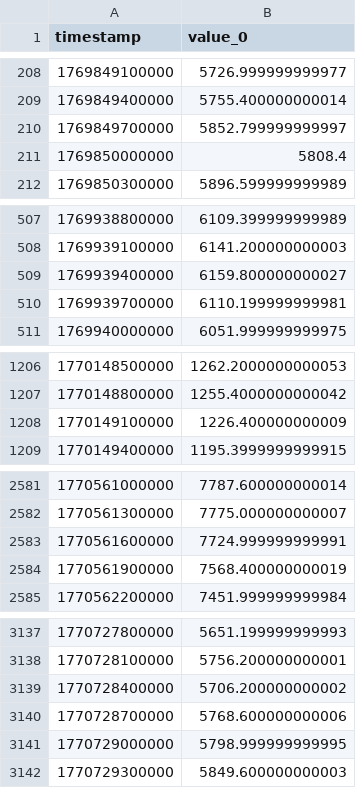
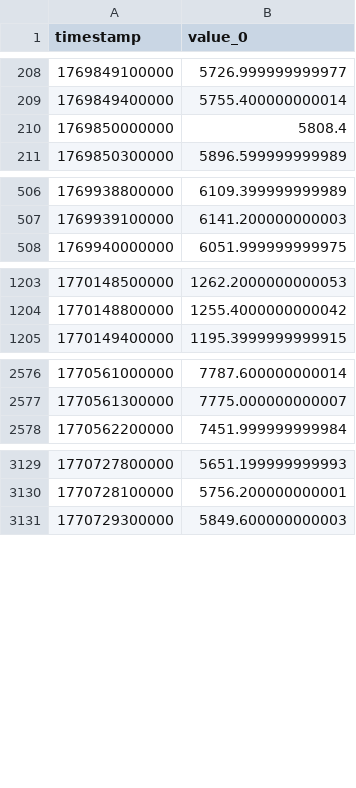
Before and after one commit to wwwwwert/Anomaly-Detection-Demo, a CSV file: time_series/time_series_1.csv, drawn as a sheet; only a part is shown, gaps mark what is left out; the diff covers the shown part only.

```diff
--- a/time_series/time_series_1.csv
+++ b/time_series/time_series_1.csv
@@ -209,3 +209,2 @@ timestamp,value_0
 1769849400000,5755.400000000014
-1769849700000,5852.799999999997
 1769850000000,5808.4
@@ -508,4 +507,2 @@ timestamp,value_0
 1769939100000,6141.200000000003
-1769939400000,6159.800000000027
-1769939700000,6110.199999999981
 1769940000000,6051.999999999975
@@ -1207,3 +1204,2 @@ timestamp,value_0
 1770148800000,1255.4000000000042
-1770149100000,1226.400000000009
 1770149400000,1195.3999999999915
@@ -2582,4 +2577,2 @@ timestamp,value_0
 1770561300000,7775.000000000007
-1770561600000,7724.999999999991
-1770561900000,7568.400000000019
 1770562200000,7451.999999999984
@@ -3138,5 +3130,2 @@ timestamp,value_0
 1770728100000,5756.200000000001
-1770728400000,5706.200000000002
-1770728700000,5768.600000000006
-1770729000000,5798.999999999995
 1770729300000,5849.600000000003
```
Also changed, not shown: 2 removed rows elsewhere in this file, time_series/time_series_0.csv, 1 other file.
